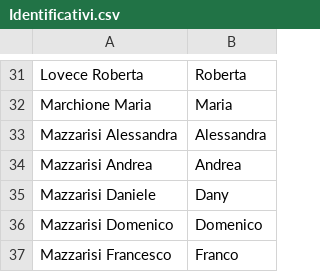
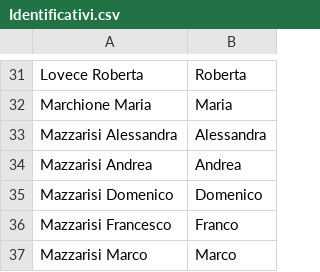
Before and after one commit to Sebastiano-Mazzarisi/Prog, a CSV file: Matrimonio/Identificativi.csv, drawn as a sheet; only a part is shown, gaps mark what is left out; the shorter side is filled out with more unchanged rows; the diff names each change by its address in the sheet, - before the commit and + after, or states it on an @@ line.

```diff
--- a/Matrimonio/Identificativi.csv
+++ b/Matrimonio/Identificativi.csv
-row 35: Mazzarisi Daniele | Dany
```
Also changed, not shown: Matrimonio/Invitati.csv, 1 other file.
